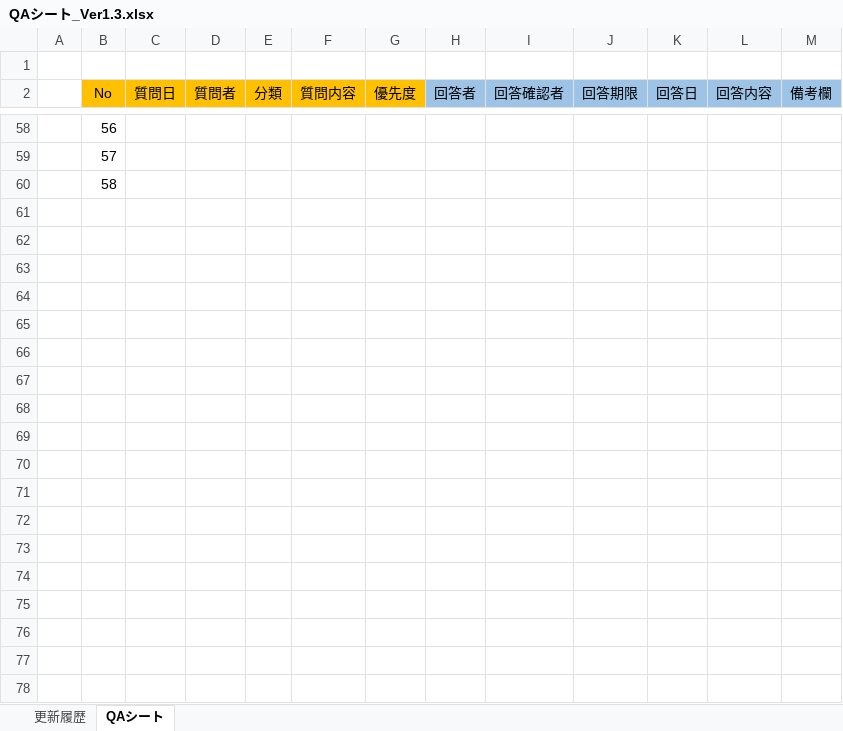
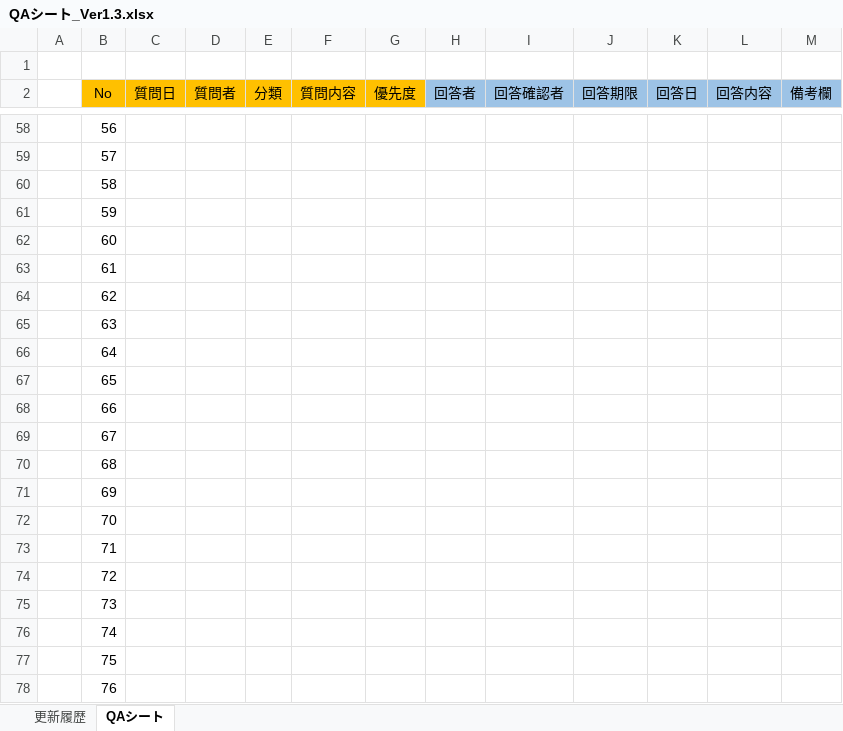
Before and after one commit to severaltbo/TBOsaka, an Excel workbook: PJ/MoneyLife/Docment/QAシート_Ver1.3.xlsx, sheet QAシート, drawn as a sheet; only a part is shown, gaps mark what is left out; values as stored, in another font and other column widths than the file's, no borders; conditional formats not drawn; the diff covers the shown part only; the diff names each change by its address in the sheet, - before the commit and + after, or states it on an @@ line.

```diff
--- a/PJ/MoneyLife/Docment/QAシート_Ver1.3.xlsx (sheet QAシート)
+++ b/PJ/MoneyLife/Docment/QAシート_Ver1.3.xlsx (sheet QAシート)
+row 61:  | 59
+row 62:  | 60
+row 63:  | 61
+row 64:  | 62
+row 65:  | 63
+row 66:  | 64
+row 67:  | 65
+row 68:  | 66
+row 69:  | 67
+row 70:  | 68
+row 71:  | 69
+row 72:  | 70
+row 73:  | 71
+row 74:  | 72
+row 75:  | 73
+row 76:  | 74
+row 77:  | 75
+row 78:  | 76
```
Also changed, not shown: 124 edited cells elsewhere in this sheet, 32 other files.
